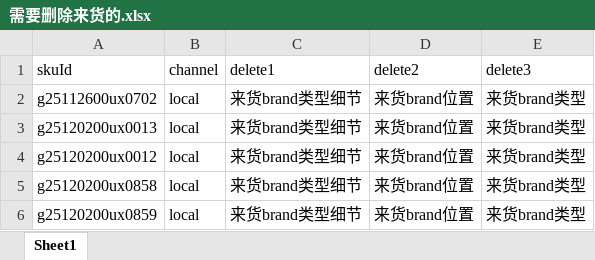
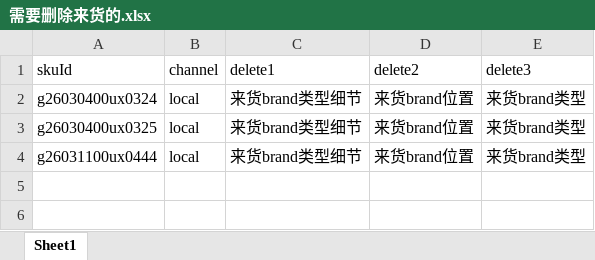
Before and after one commit to shallowdream1997/ShallowDream-LeetCode-PHP, an Excel workbook: pa-temp-fix-system.com/php/export/需要删除来货的.xlsx, sheet Sheet1, drawn as a sheet; values as stored, in another font and other column widths than the file's, no borders; the diff names each change by its address in the sheet, - before the commit and + after, or states it on an @@ line.

```diff
--- a/pa-temp-fix-system.com/php/export/需要删除来货的.xlsx (sheet Sheet1)
+++ b/pa-temp-fix-system.com/php/export/需要删除来货的.xlsx (sheet Sheet1)
-A2 (skuId): g25112600ux0702
+A2 (skuId): g26030400ux0324
-A3 (skuId): g25120200ux0013
+A3 (skuId): g26030400ux0325
-A4 (skuId): g25120200ux0012
+A4 (skuId): g26031100ux0444
-row 5: g25120200ux0858 | local | 来货brand类型细节 | 来货brand位置 | 来货brand类型
-row 6: g25120200ux0859 | local | 来货brand类型细节 | 来货brand位置 | 来货brand类型
```
Also changed, not shown: pa-temp-fix-system.com/php/shell/sp/keyword/excel/OE广告投放_1.xlsx, 7 other files.
